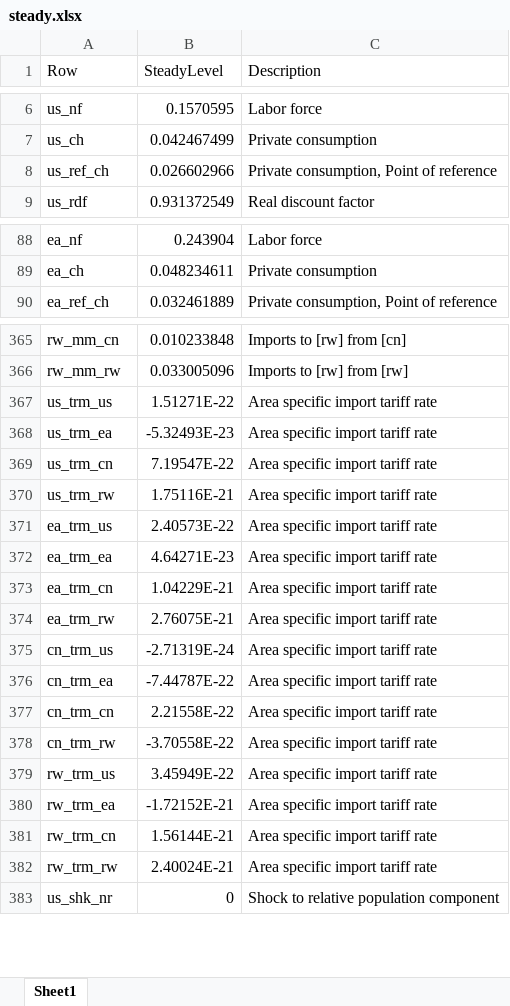
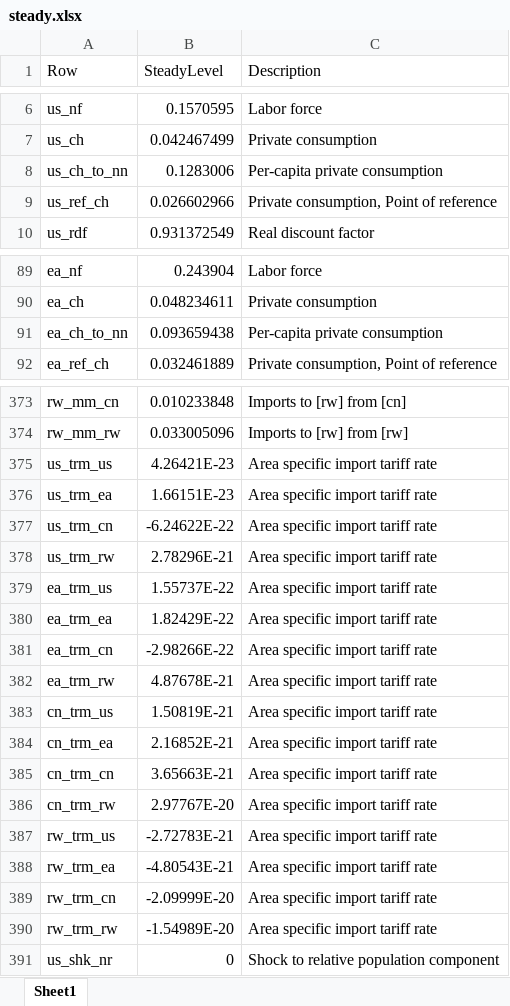
Before and after one commit to igpmn/gees, an Excel workbook: +model/+global4A/steady.xlsx, sheet Sheet1, drawn as a sheet; only a part is shown, gaps mark what is left out; values as stored, in another font and other column widths than the file's, no borders; addresses are those after the commit; the diff covers the shown part only; the diff names each change by its address in the sheet, - before the commit and + after, or states it on an @@ line.

```diff
--- a/+model/+global4A/steady.xlsx (sheet Sheet1)
+++ b/+model/+global4A/steady.xlsx (sheet Sheet1)
+row 8: us_ch_to_nn | 0.1283006 | Per-capita private consumption
+row 91: ea_ch_to_nn | 0.093659438 | Per-capita private consumption
-B375 (SteadyLevel): 1.51271E-22
+B375 (SteadyLevel): 4.26421E-23
-B376 (SteadyLevel): -5.32493E-23
+B376 (SteadyLevel): 1.66151E-23
-B377 (SteadyLevel): 7.19547E-22
+B377 (SteadyLevel): -6.24622E-22
-B378 (SteadyLevel): 1.75116E-21
+B378 (SteadyLevel): 2.78296E-21
-B379 (SteadyLevel): 2.40573E-22
+B379 (SteadyLevel): 1.55737E-22
-B380 (SteadyLevel): 4.64271E-23
+B380 (SteadyLevel): 1.82429E-22
-B381 (SteadyLevel): 1.04229E-21
+B381 (SteadyLevel): -2.98266E-22
-B382 (SteadyLevel): 2.76075E-21
+B382 (SteadyLevel): 4.87678E-21
-B383 (SteadyLevel): -2.71319E-24
+B383 (SteadyLevel): 1.50819E-21
-B384 (SteadyLevel): -7.44787E-22
+B384 (SteadyLevel): 2.16852E-21
-B385 (SteadyLevel): 2.21558E-22
+B385 (SteadyLevel): 3.65663E-21
-B386 (SteadyLevel): -3.70558E-22
+B386 (SteadyLevel): 2.97767E-20
-B387 (SteadyLevel): 3.45949E-22
+B387 (SteadyLevel): -2.72783E-21
-B388 (SteadyLevel): -1.72152E-21
+B388 (SteadyLevel): -4.80543E-21
-B389 (SteadyLevel): 1.56144E-21
+B389 (SteadyLevel): -2.09999E-20
-B390 (SteadyLevel): 2.40024E-21
+B390 (SteadyLevel): -1.54989E-20
```
Also changed, not shown: 6 added rows and 18 edited cells elsewhere in this sheet, +model/+autarky/steady.xlsx, +model/+symmetric2A/steady.xlsx, 25 other files.
